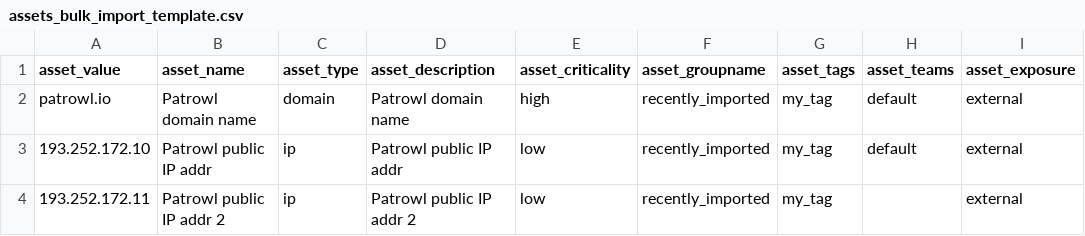
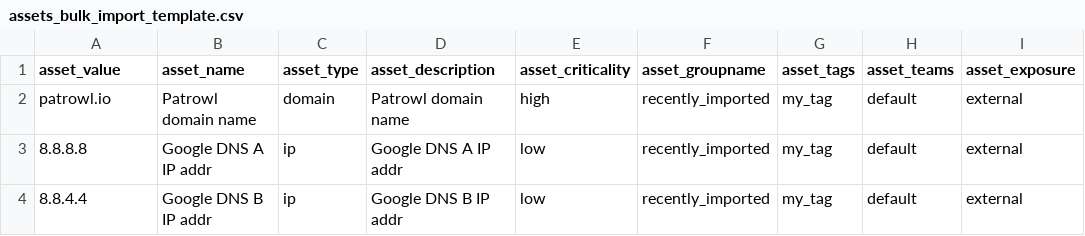
Before and after one commit to Patrowl/PatrowlManager, a CSV file: static/tmpl/assets_bulk_import_template.csv, drawn as a sheet.

```diff
--- a/static/tmpl/assets_bulk_import_template.csv
+++ b/static/tmpl/assets_bulk_import_template.csv
@@ -2,3 +2,3 @@ asset_value;asset_name;asset_type;asset_description;asset_criticality;asset_grou
 patrowl.io;Patrowl domain name;domain;Patrowl domain name;high;recently_imported;my_tag;default;external
-193.252.172.10;Patrowl public IP addr;ip;Patrowl public IP addr;low;recently_imported;my_tag;default;external
-193.252.172.11;Patrowl public IP addr 2;ip;Patrowl public IP addr 2;low;recently_imported;my_tag;;external
+8.8.8.8;Google DNS A IP addr;ip;Google DNS A IP addr;low;recently_imported;my_tag;default;external
+8.8.4.4;Google DNS B IP addr;ip;Google DNS B IP addr;low;recently_imported;my_tag;default;external
```
Also changed, not shown: 9 other files.
